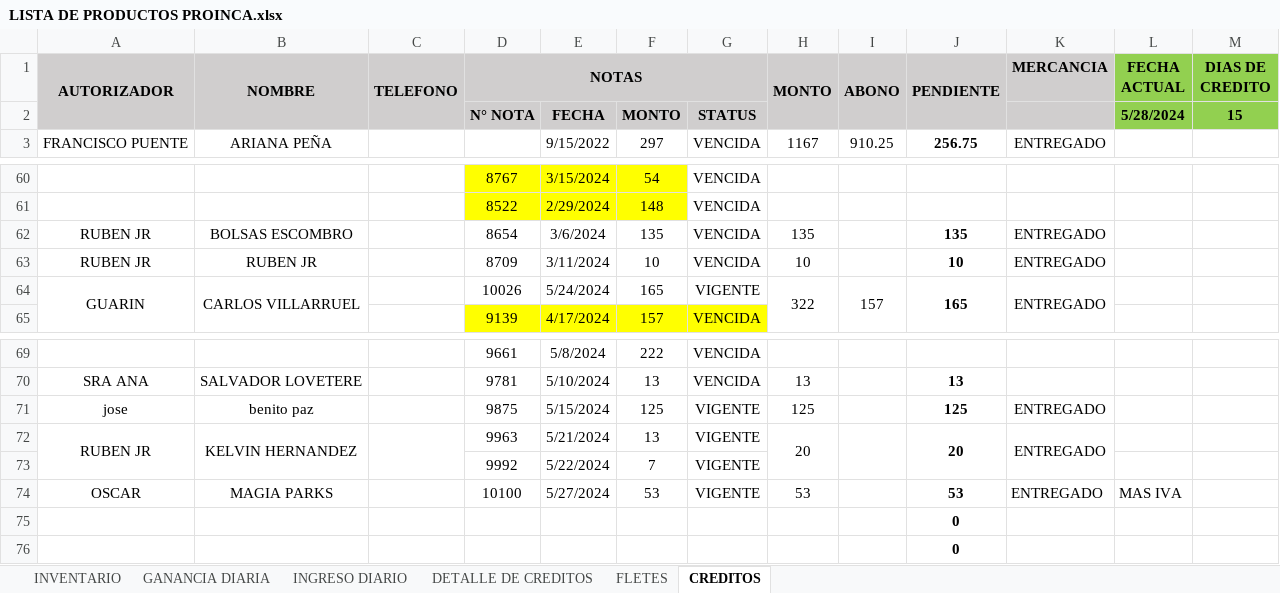
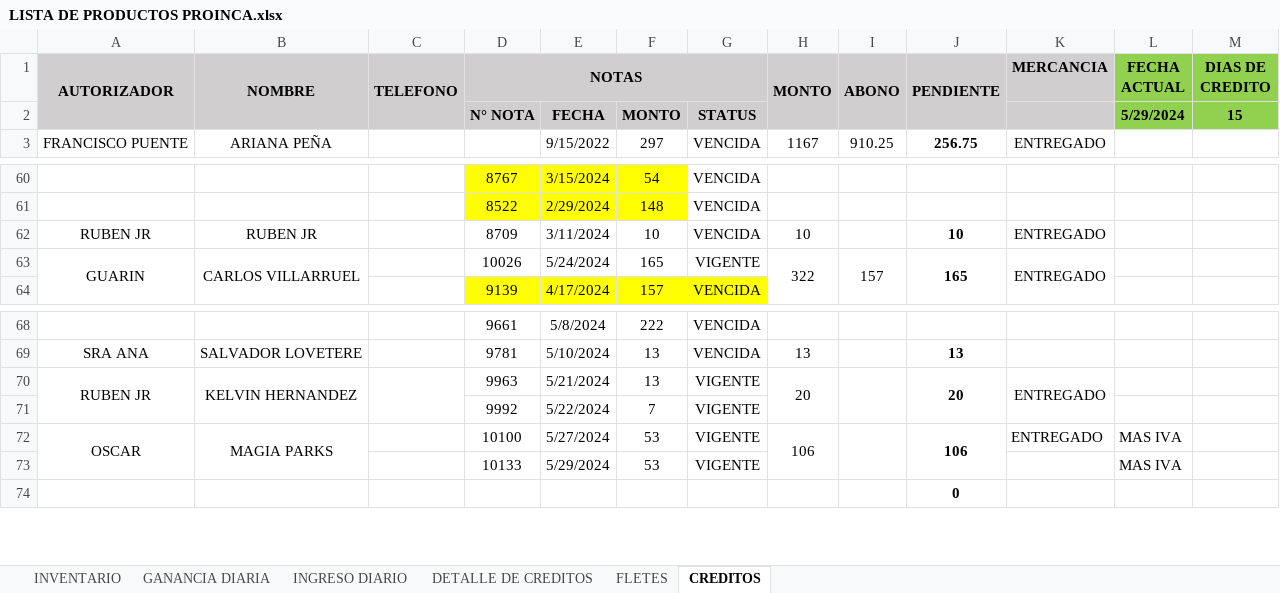
Before and after one commit to JPuente25/Proinca, an Excel workbook: LISTA DE PRODUCTOS PROINCA.xlsx, sheet CREDITOS, drawn as a sheet; only a part is shown, gaps mark what is left out; values as stored, in another font and other column widths than the file's, no borders; conditional formats not drawn; removed rows and columns are numbered as before the commit, all else as after; the diff names each change by its address in the sheet, - before the commit and + after, or states it on an @@ line.

```diff
--- a/LISTA DE PRODUCTOS PROINCA.xlsx (sheet CREDITOS)
+++ b/LISTA DE PRODUCTOS PROINCA.xlsx (sheet CREDITOS)
-L2 (FECHA ACTUAL): 5/28/2024
+L2 (FECHA ACTUAL): 5/29/2024
-row 62: RUBEN JR | BOLSAS ESCOMBRO |  | 8654 | 3/6/2024 | 135 | VENCIDA | 135 |  | 135 | ENTREGADO
-row 71: jose | benito paz |  | 9875 | 5/15/2024 | 125 | VIGENTE | 125 |  | 125 | ENTREGADO
+A72:A73 merged
+B72:B73 merged
-H72 (MONTO): 53
+H72 (MONTO): 106
+H72:H73 merged
+I72:I73 merged
-J72 (PENDIENTE): 53
+J72 (PENDIENTE): 106
+J72:J73 merged
-row 75:  |  |  |  |  |  |  |  |  | 0
+row 73:  |  |  | 10133 | 5/29/2024 | 53 | VIGENTE |  |  |  |  | MAS IVA
```
Also changed, not shown: sheet GANANCIA DIARIA, sheet DETALLE DE CREDITOS, sheet INGRESO DIARIO, formulas that keep their value.
